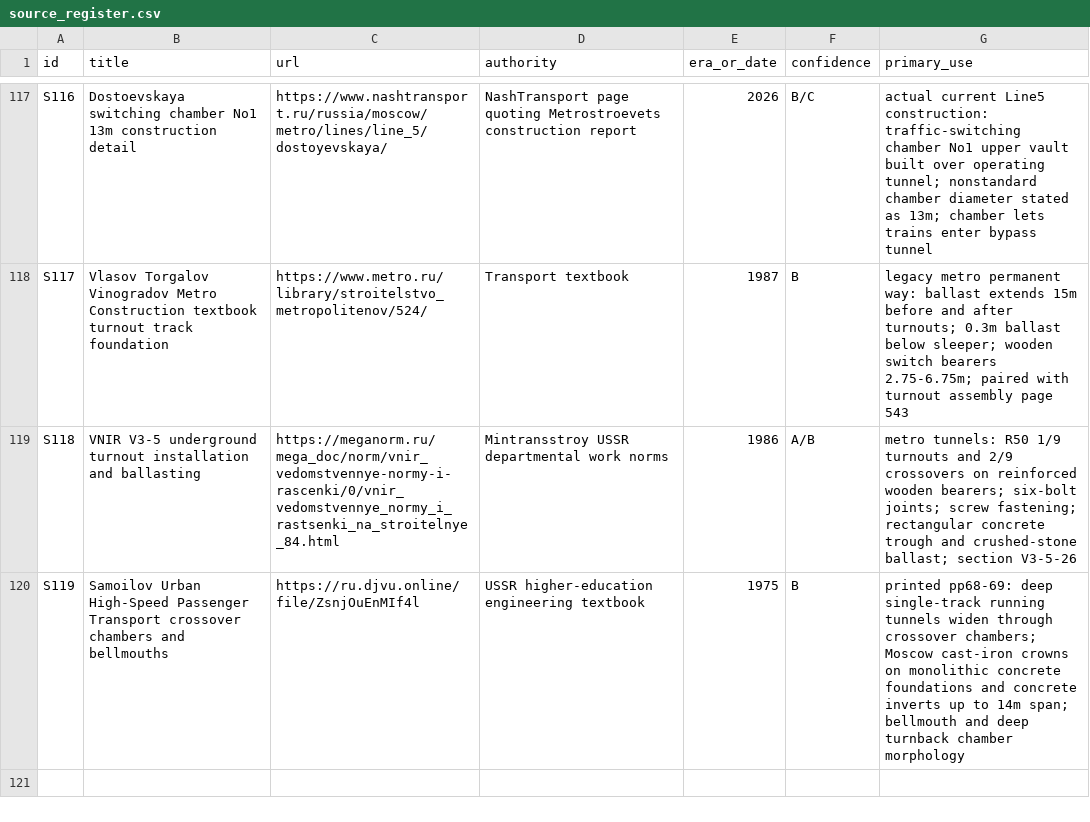
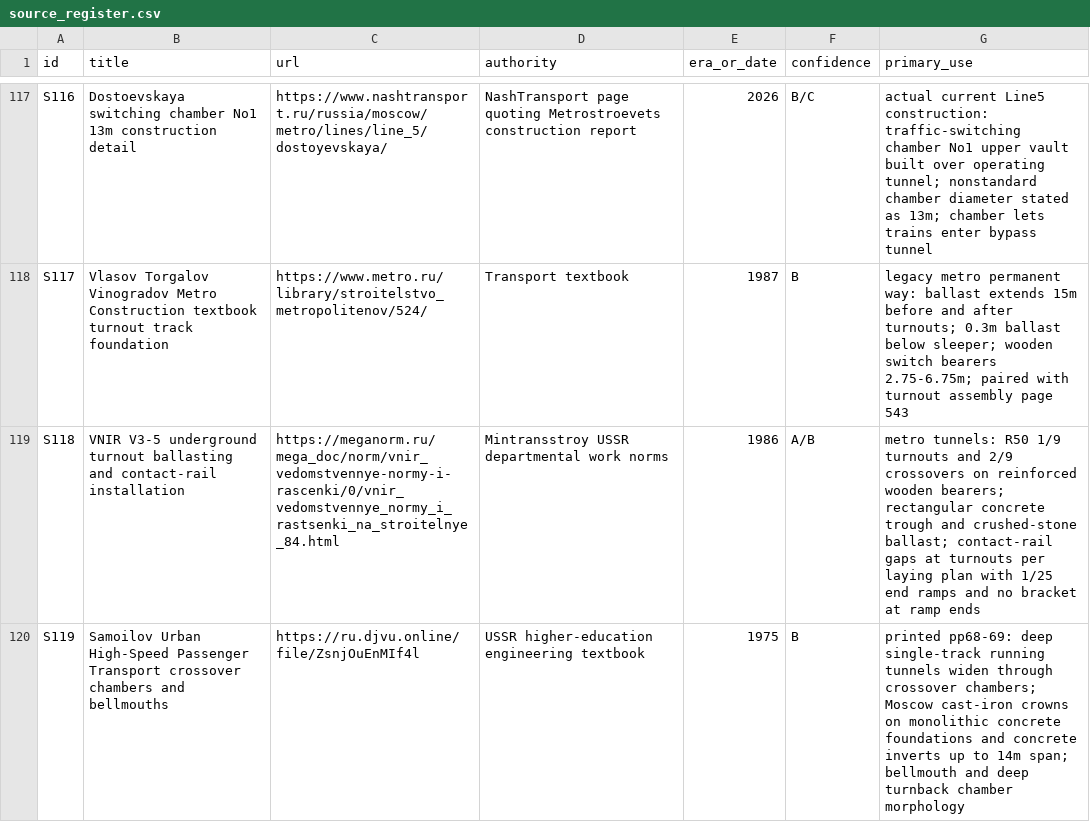
Before and after one commit to kxsxlxv/Tunnel_PCG, a CSV file: research/moscow_metro_tunnels/data/source_register.csv, drawn as a sheet; only a part is shown, gaps mark what is left out.

Commit message:
Extend VNiR source to turnout contact-rail gaps

```diff
--- a/research/moscow_metro_tunnels/data/source_register.csv
+++ b/research/moscow_metro_tunnels/data/source_register.csv
@@ -118,3 +118,3 @@ S116,Dostoevskaya switching chamber No1 13m construction detail,https://www.nash
 S117,Vlasov Torgalov Vinogradov Metro Construction textbook turnout track foundation,https://www.metro.ru/library/stroitelstvo_metropolitenov/524/,Transport textbook,1987,B,legacy metro permanent way: ballast extends 15m before and after turnouts; 0.3m ballast below sleeper; wooden switch bearers 2.75-6.75m; paired with turnout assembly page 543
-S118,VNIR V3-5 underground turnout installation and ballasting,https://meganorm.ru/mega_doc/norm/vnir_vedomstvennye-normy-i-rascenki/0/vnir_vedomstvennye_normy_i_rastsenki_na_stroitelnye_84.html,Mintransstroy USSR departmental work norms,1986,A/B,metro tunnels: R50 1/9 turnouts and 2/9 crossovers on reinforced wooden bearers; six-bolt joints; screw fastening; rectangular concrete trough and crushed-stone ballast; section V3-5-26
+S118,VNIR V3-5 underground turnout ballasting and contact-rail installation,https://meganorm.ru/mega_doc/norm/vnir_vedomstvennye-normy-i-rascenki/0/vnir_vedomstvennye_normy_i_rastsenki_na_stroitelnye_84.html,Mintransstroy USSR departmental work norms,1986,A/B,metro tunnels: R50 1/9 turnouts and 2/9 crossovers on reinforced wooden bearers; rectangular concrete trough and crushed-stone ballast; contact-rail gaps at turnouts per laying plan with 1/25 end ramps and no bracket at ramp ends
 S119,Samoilov Urban High-Speed Passenger Transport crossover chambers and bellmouths,https://ru.djvu.online/file/ZsnjOuEnMIf4l,USSR higher-education engineering textbook,1975,B,printed pp68-69: deep single-track running tunnels widen through crossover chambers; Moscow cast-iron crowns on monolithic concrete foundations and concrete inverts up to 14m span; bellmouth and deep turnback chamber morphology
```
